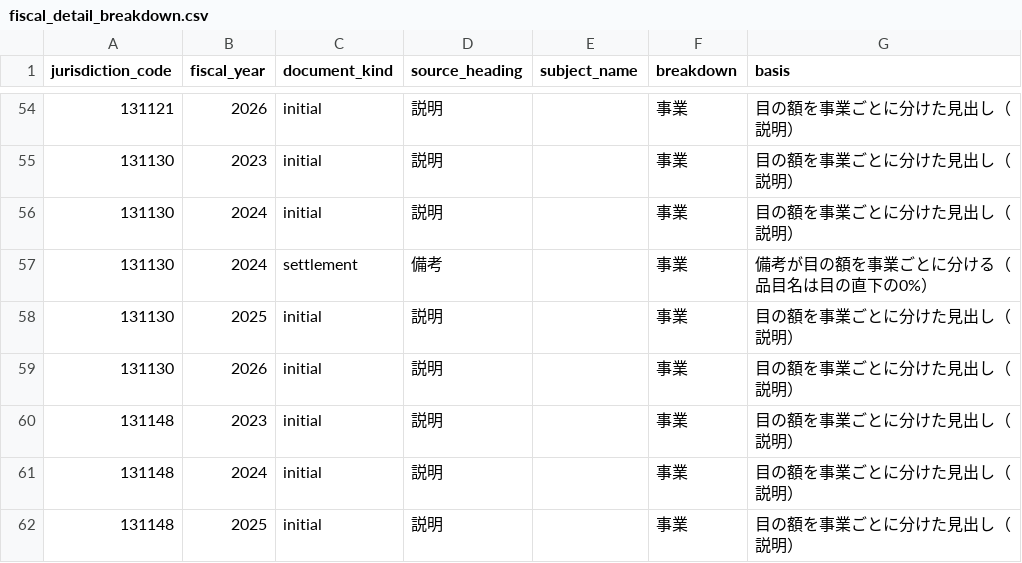
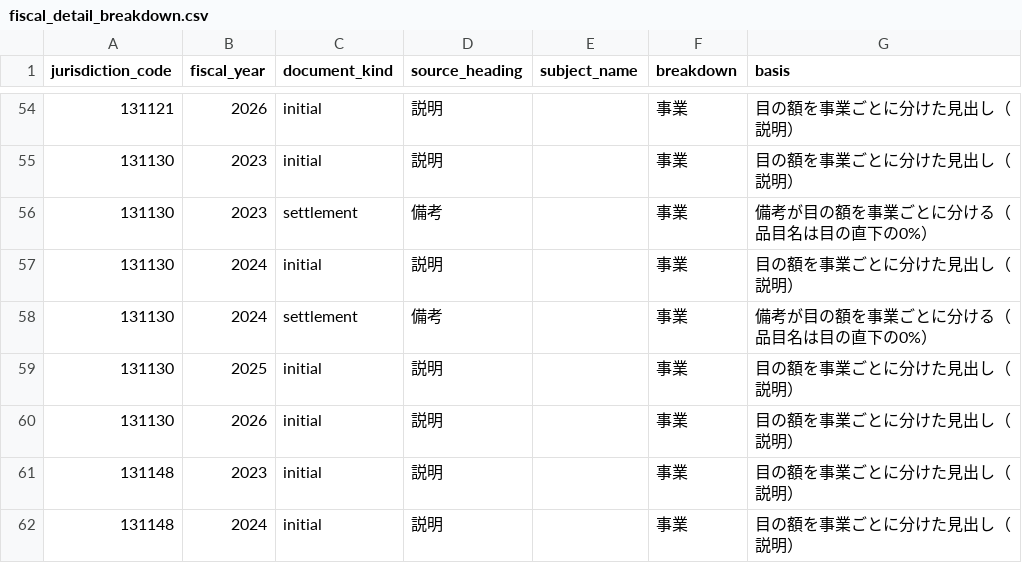
Before and after one commit to fudoki-hensansitu/fudoki, a CSV file: pipeline/dbt/seeds/fiscal/fiscal_detail_breakdown.csv, drawn as a sheet; only a part is shown, gaps mark what is left out; the shorter side is filled out with more unchanged rows.

```diff
--- a/pipeline/dbt/seeds/fiscal/fiscal_detail_breakdown.csv
+++ b/pipeline/dbt/seeds/fiscal/fiscal_detail_breakdown.csv
@@ -55,2 +55,3 @@ jurisdiction_code,fiscal_year,document_kind,source_heading,subject_name,breakdow
 131130,2023,initial,説明,,事業,目の額を事業ごとに分けた見出し（説明）
+131130,2023,settlement,備考,,事業,備考が目の額を事業ごとに分ける（品目名は目の直下の0%）
 131130,2024,initial,説明,,事業,目の額を事業ごとに分けた見出し（説明）
```
Also changed, not shown: 9 other files.
